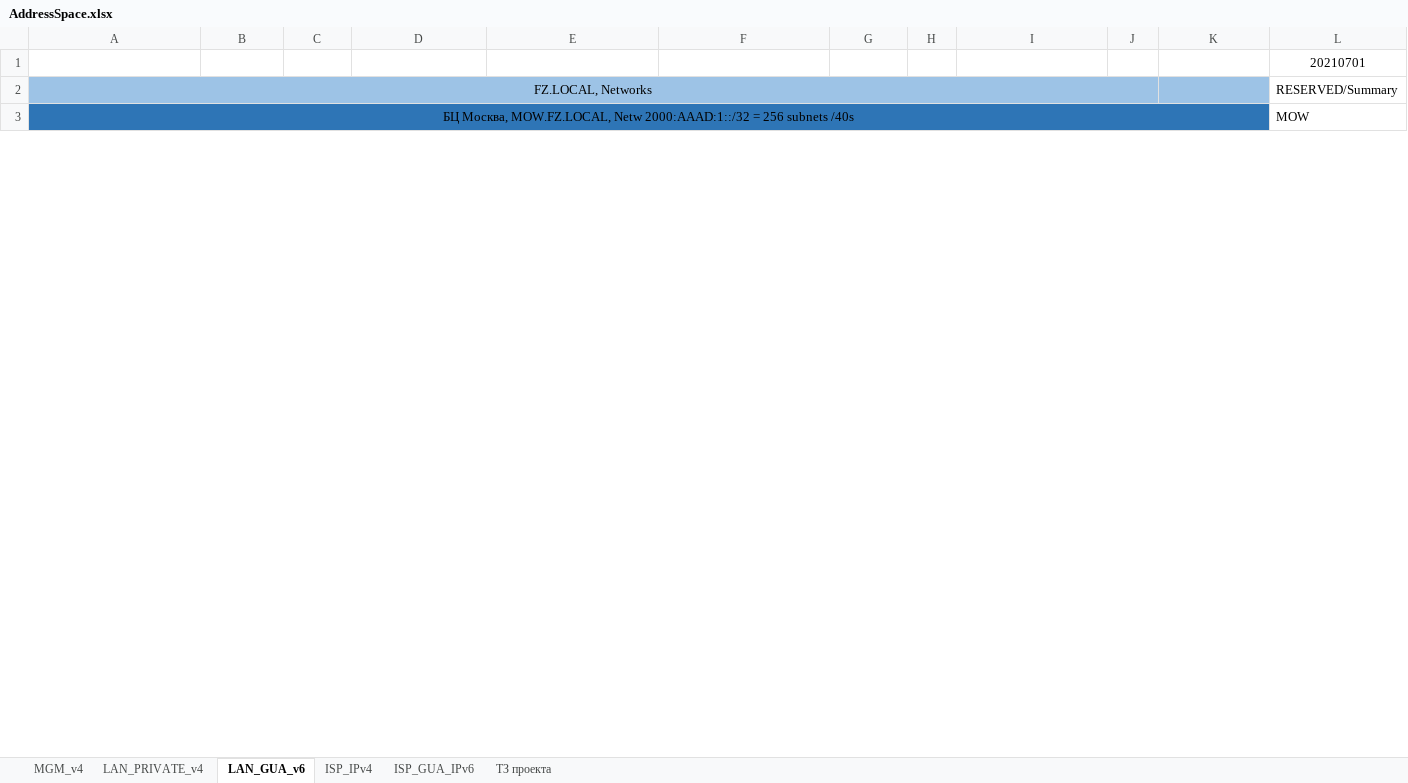
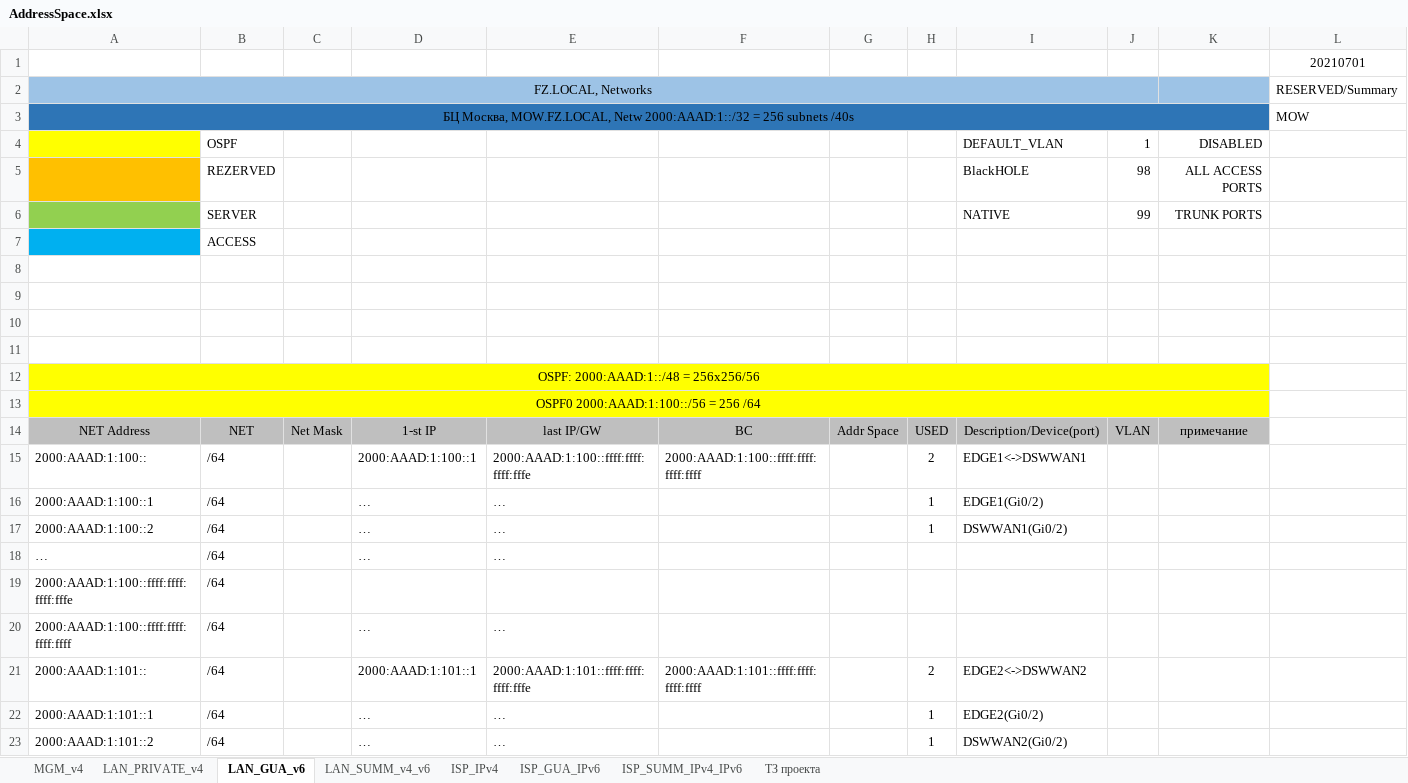
Before and after one commit to fazzzan/Myotus-networks, an Excel workbook: LECTURES/MODULE02/Lecture10/labs/AddressSpace.xlsx, sheet LAN_GUA_v6, drawn as a sheet; only a part is shown; values as stored, in another font and other column widths than the file's, no borders; the diff covers the shown part only; the diff names each change by its address in the sheet, - before the commit and + after, or states it on an @@ line.

```diff
--- a/LECTURES/MODULE02/Lecture10/labs/AddressSpace.xlsx (sheet LAN_GUA_v6)
+++ b/LECTURES/MODULE02/Lecture10/labs/AddressSpace.xlsx (sheet LAN_GUA_v6)
+sheet tab: LAN_SUMM_v4_v6
+sheet tab: ISP_SUMM_IPv4_IPv6
@@ row 4 unhidden:  | OSPF |  |  |  |  |  |  | DEFAULT_VLAN | 1 | DISABLED @@
@@ row 5 unhidden:  | REZERVED |  |  |  |  |  |  | BlackHOLE | 98 | ALL ACCESS PORTS @@
@@ row 6 unhidden:  | SERVER |  |  |  |  |  |  | NATIVE | 99 | TRUNK PORTS @@
@@ row 7 unhidden:  | ACCESS @@
+row 8: (empty)
+row 9: (empty)
+row 10: (empty)
+row 11: (empty)
@@ row 12 unhidden: OSPF: 2000:AAAD:1::/48 = 256x256/56 @@
@@ row 13 unhidden: OSPF0 2000:AAAD:1:100::/56 = 256 /64 @@
+row 14: NET Address | NET | Net Mask | 1-st IP | last IP/GW | BC | Addr Space | USED | Description/Device(port) | VLAN | примечание
@@ row 15 unhidden: 2000:AAAD:1:100:: | /64 |  | 2000:AAAD:1:100::1 | 2000:AAAD:1:100::ffff:ffff:ffff:fffe | 2000:AAAD:1:100::ffff:ffff:ffff:ffff |  | 2 | EDGE1<->DSWWAN1 @@
@@ row 16 unhidden: 2000:AAAD:1:100::1 | /64 |  | … | … |  |  | 1 | EDGE1(Gi0/2) @@
@@ row 17 unhidden: 2000:AAAD:1:100::2 | /64 |  | … | … |  |  | 1 | DSWWAN1(Gi0/2) @@
+row 18: … | /64 |  | … | …
@@ row 19 unhidden: 2000:AAAD:1:100::ffff:ffff:ffff:fffe | /64 @@
@@ row 20 unhidden: 2000:AAAD:1:100::ffff:ffff:ffff:ffff | /64 |  | … | … @@
@@ row 21 unhidden: 2000:AAAD:1:101:: | /64 |  | 2000:AAAD:1:101::1 | 2000:AAAD:1:101::ffff:ffff:ffff:fffe | 2000:AAAD:1:101::ffff:ffff:ffff:ffff |  | 2 | EDGE2<->DSWWAN2 @@
@@ row 22 unhidden: 2000:AAAD:1:101::1 | /64 |  | … | … |  |  | 1 | EDGE2(Gi0/2) @@
@@ row 23 unhidden: 2000:AAAD:1:101::2 | /64 |  | … | … |  |  | 1 | DSWWAN2(Gi0/2) @@
```
Also changed, not shown: 73 added rows and 240 hidden or unhidden rows elsewhere in this sheet, sheet LAN_PRIVATE_v4, sheet ISP_IPv4, sheet ISP_GUA_IPv6, formulas that keep their value, hidden cells, 1 other file.
